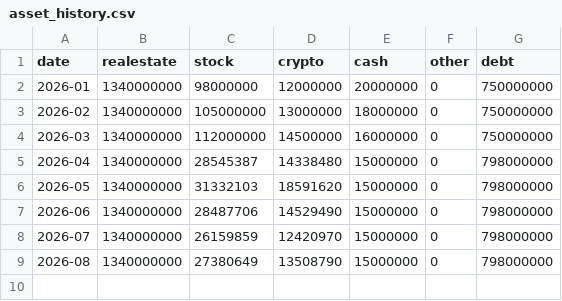
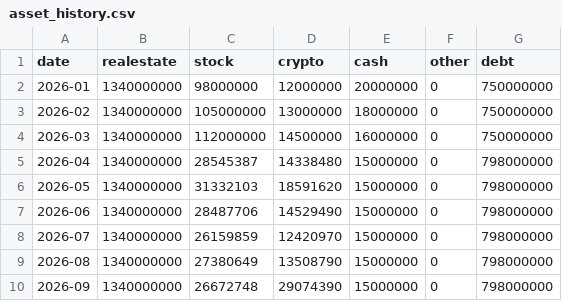
Before and after one commit to cig7624-art/fire, a CSV file: asset_history.csv, drawn as a sheet.

Commit message:
Monthly asset snapshot

```diff
--- a/asset_history.csv
+++ b/asset_history.csv
@@ -9 +9,2 @@
 2026-08,1340000000,27380649,13508790,15000000,0,798000000
+2026-09,1340000000,26672748,29074390,15000000,0,798000000
```
